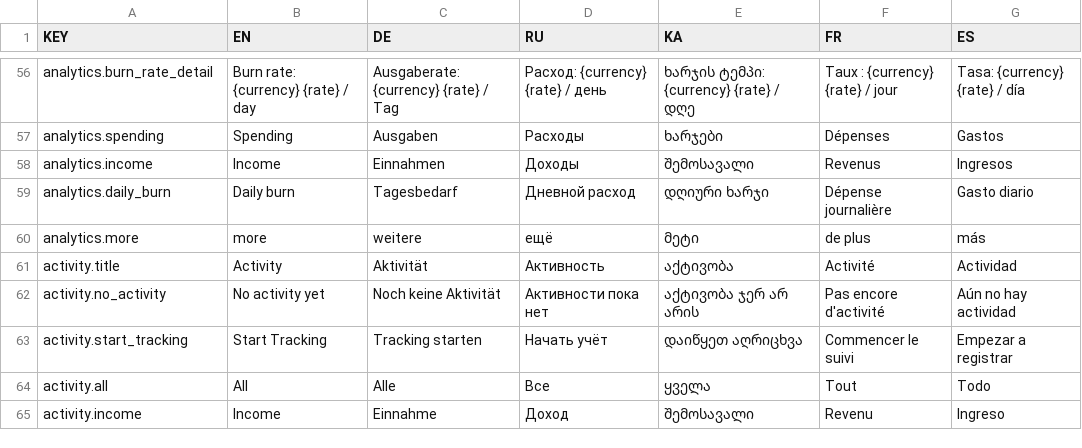
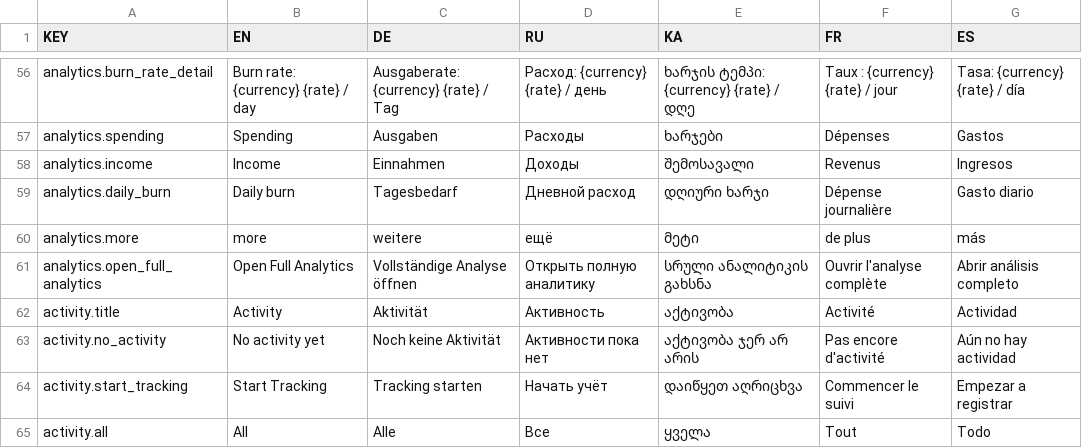
Before and after one commit to jafanlim/SetAll, a CSV file: assets/translations/translations.csv, drawn as a sheet; only a part is shown, gaps mark what is left out; the shorter side is filled out with more unchanged rows.

```diff
--- a/assets/translations/translations.csv
+++ b/assets/translations/translations.csv
@@ -60,2 +60,3 @@ analytics.daily_burn,Daily burn,Tagesbedarf,Дневной расход,დღ
 analytics.more,more,weitere,ещё,მეტი,de plus,más
+analytics.open_full_analytics,Open Full Analytics,Vollständige Analyse öffnen,Открыть полную аналитику,სრული ანალიტიკის გახსნა,Ouvrir l'analyse complète,Abrir análisis completo
 activity.title,Activity,Aktivität,Активность,აქტივობა,Activité,Actividad
```
Also changed, not shown: 6 other files.
